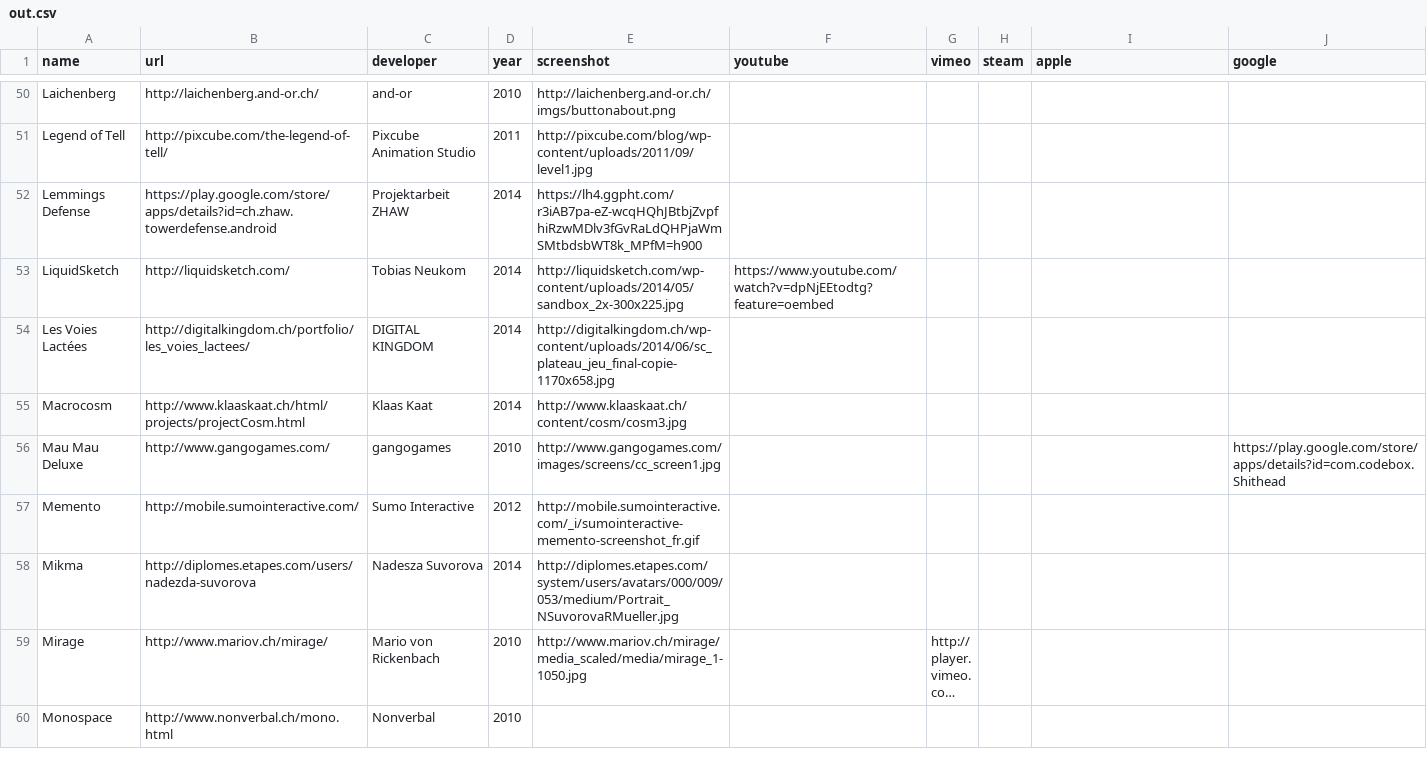
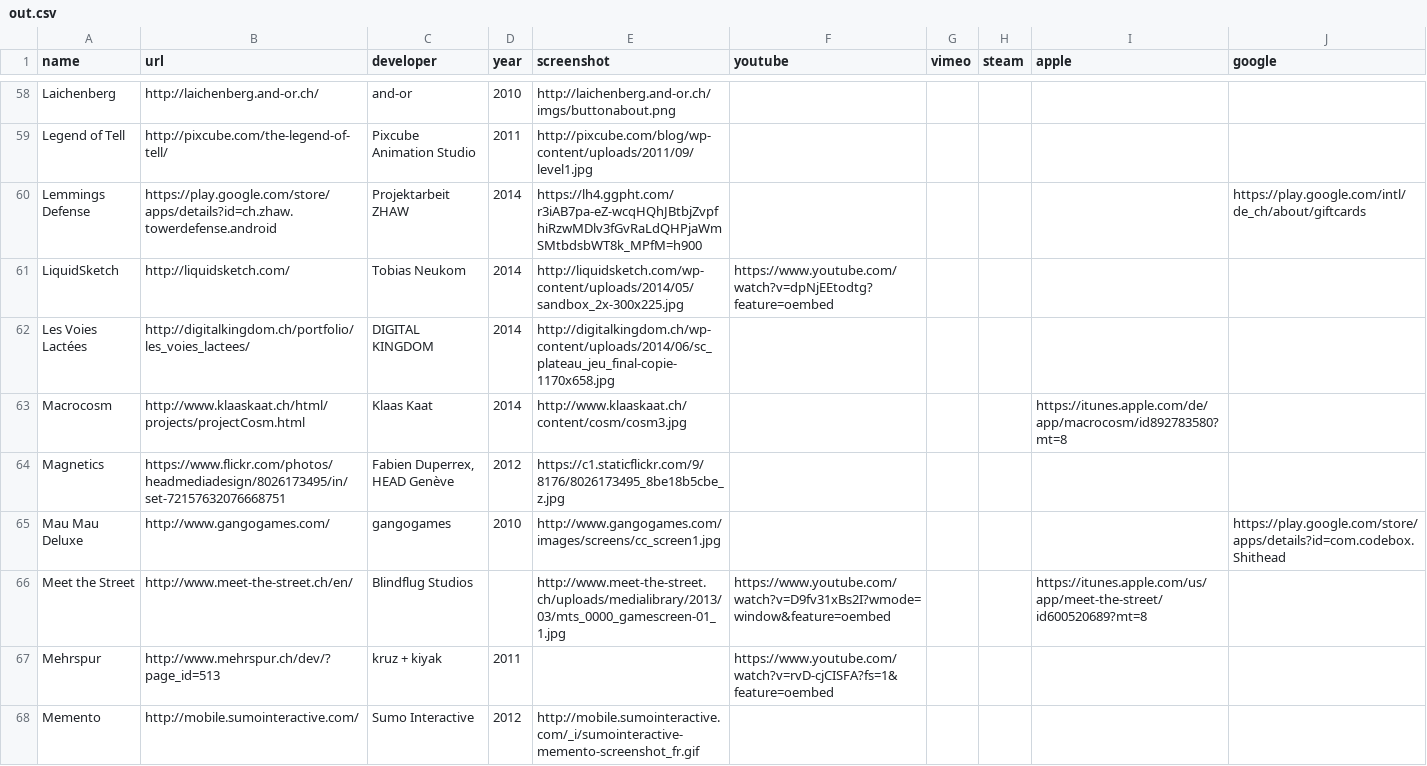
Before and after one commit to Zarkonnen/SwissGamesShowcase, a CSV file: out.csv, drawn as a sheet; only a part is shown, gaps mark what is left out; the shorter side is filled out with more unchanged rows; long unchanged cells end in …; the diff covers the shown part only.

```diff
--- a/out.csv
+++ b/out.csv
@@ -51,7 +59,10 @@ Laichenberg,http://laichenberg.and-or.ch/,and-or,2010,http://laichenberg.and-or.
 Legend of Tell,http://pixcube.com/the-legend-of-tell/,Pixcube Animation Studio,2011,http://pixcube.com/blog/wp-content/uploads/2011/09/level1.jpg,,,,,
-Lemmings Defense,https://play.google.com/store/apps/details?id=ch.zhaw.towerdefense.android,Projektarbeit ZHAW,2014,https://lh4.ggpht.com/r3iAB7pa-eZ-wcqHQhJBtbjZvpfhiRzwMDlv3fGvRaLdQHPjaWmSMtbdsbWT8k_MPfM=h900,,,,,
+Lemmings Defense,https://play.google.com/store/apps/details?id=ch.zhaw.towerdefense.android,Projektarbeit ZHAW,2014,https://lh4.ggpht.com/r3iAB7pa-eZ-wcqHQhJBtbjZvpfhiRzwMDlv3fGvRaLdQHPjaWmSMtbdsbWT8k_MPfM=h900,,,,,https://play.google.com/intl/de_ch/about/giftcards
 LiquidSketch,http://liquidsketch.com/,Tobias Neukom,2014,http://liquidsketch.com/wp-content/uploads/2014/05/sandbox_2x-300x225.jpg,https://www.youtube.com/watch?v=dpNjEEtodtg?feature=oembed,,,,
 Les Voies Lactées,http://digitalkingdom.ch/portfolio/les_voies_lactees/,DIGITAL KINGDOM,2014,http://digitalkingdom.ch/wp-content/uploads/2014/06/sc_plateau_jeu_final-copie-1170x658.jpg,,,,,
-Macrocosm,http://www.klaaskaat.ch/html/projects/projectCosm.html,Klaas Kaat,2014,http://www.klaaskaat.ch/content/cosm/cosm3.jpg,,,,,
+Macrocosm,http://www.klaaskaat.ch/html/projects/projectCosm.html,Klaas Kaat,2014,http://www.klaaskaat.ch/content/cosm/cosm3.jpg,,,,https://itunes.apple.com/de/app/macrocosm/id892783580?mt=8,
+Magnetics,https://www.flickr.com/photos/headmediadesign/8026173495/in/set-72157632076668751,"Fabien Duperrex, HEAD Genève",2012,https://c1.staticflickr.com/9/8176/8026173495_8be18b5cbe_z.jpg,,,,,
 Mau Mau Deluxe,http://www.gangogames.com/,gangogames,2010,http://www.gangogames.com/images/screens/cc_screen1.jpg,,,,,https://play.google.com/store/apps/details?id=com.codebox.Shithead
+Meet the Street,http://www.meet-the-street.ch/en/,Blindflug Studios,,http://www.meet-the-street.ch/uploads/medialibrary/2013/03/mts_0000_gamescreen-01_1.jpg,https://www.youtube.com/watch?v=D9fv31xBs2I?wmode=window&feature=oembed,,,https://itunes.apple.com/us/app/meet-the-street/id600520689?mt=8,
+Mehrspur,http://www.mehrspur.ch/dev/?page_id=513,kruz + kiyak,2011,,https://www.youtube.com/watch?v=rvD-cjCISFA?fs=1&feature=oembed,,,,
 Memento,http://mobile.sumointeractive.com/,Sumo Interactive,2012,http://mobile.sumointeractive.com/_i/sumointeractive-memento-screenshot_fr.gif,,,,,
```
Also changed, not shown: 27 added rows, 1 removed row and 18 edited cells elsewhere in this file, 8 other files.
